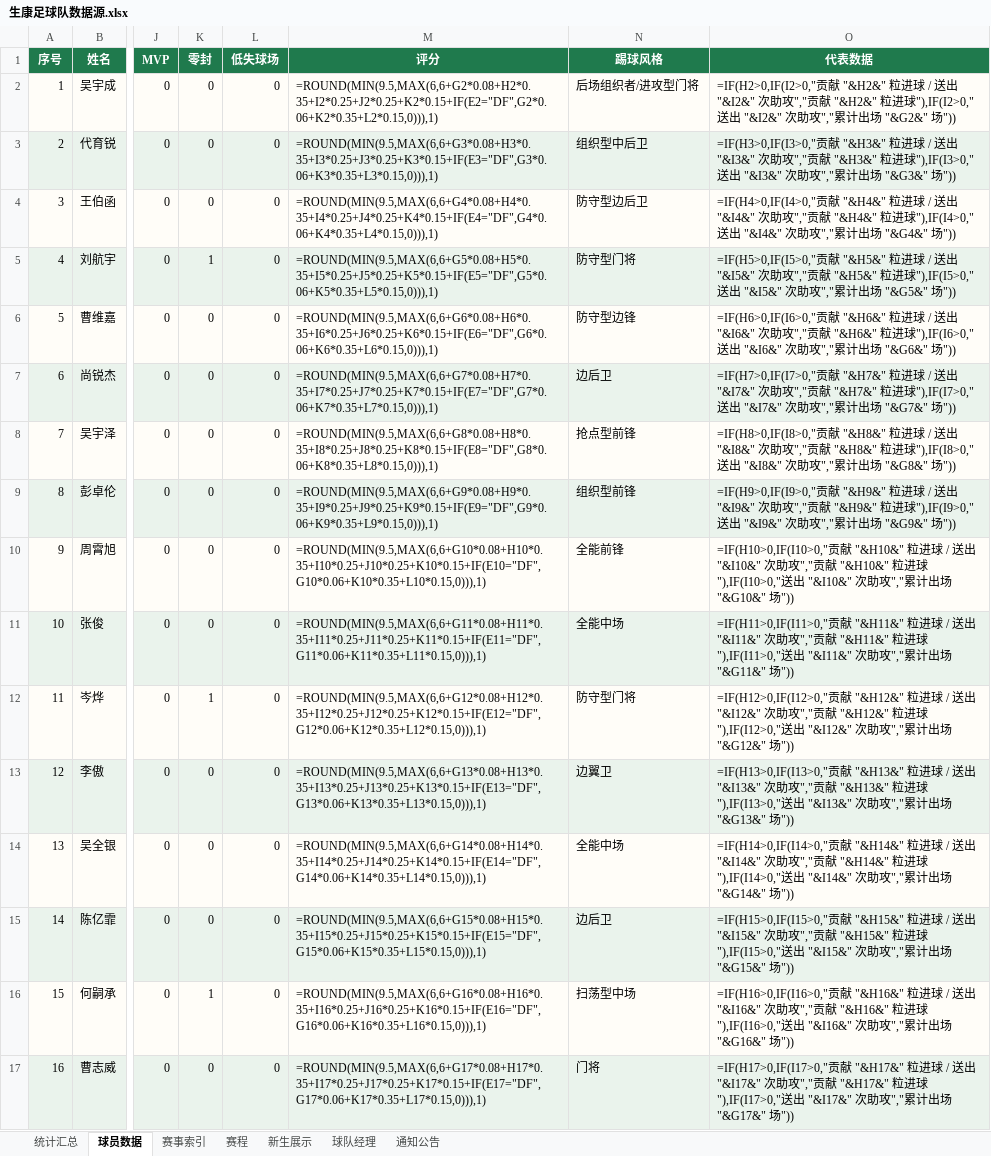
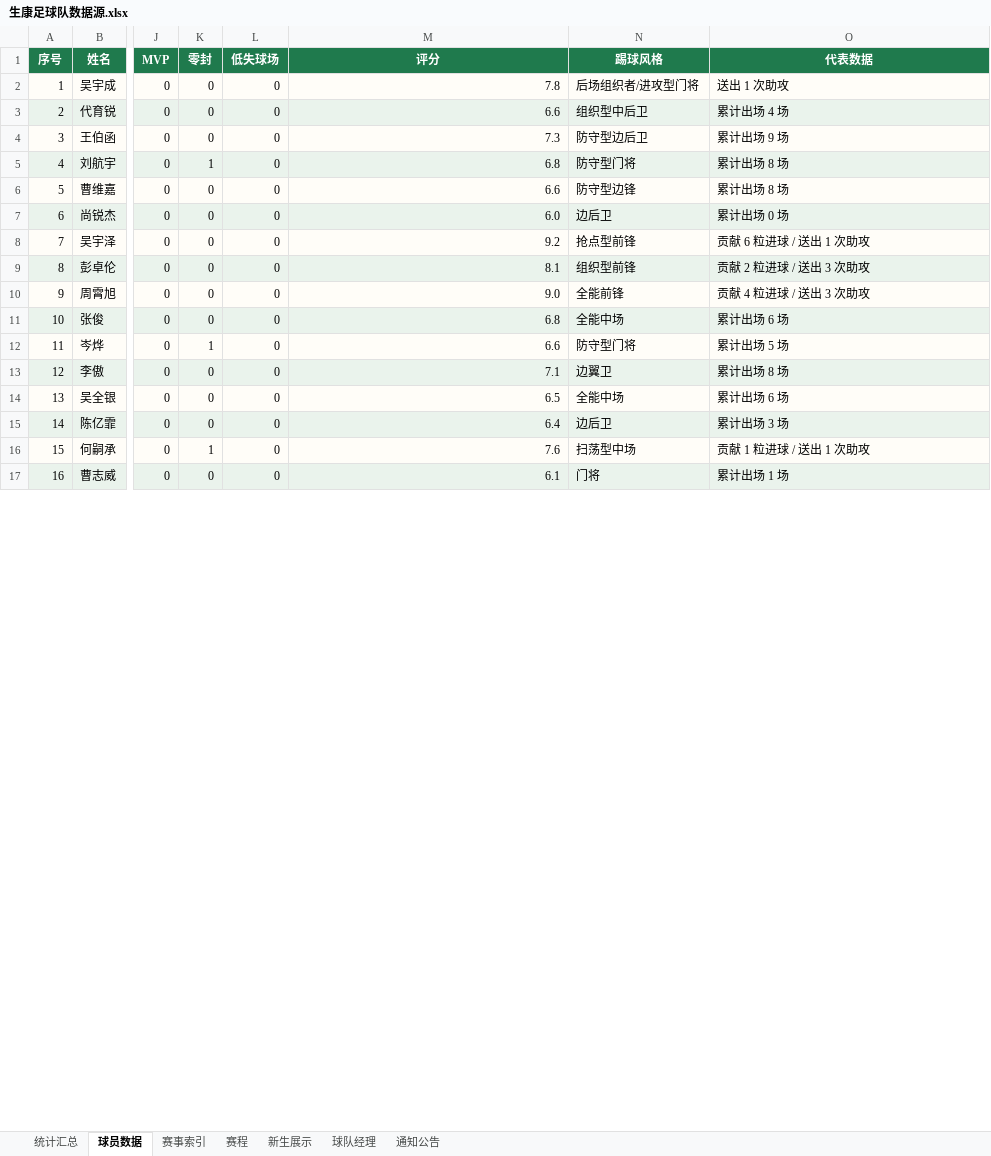
Before and after one commit to weiyanluo06-png/sk_football, an Excel workbook: data/生康足球队数据源.xlsx, sheet 球员数据, drawn as a sheet; only a part is shown, gaps mark what is left out; values as stored, in another font and other column widths than the file's, no borders; formulas without a stored value are shown as written; conditional formats and table styles not drawn; the diff covers the shown part only; the diff names each change by its address in the sheet, - before the commit and + after, or states it on an @@ line.

```diff
--- a/data/生康足球队数据源.xlsx (sheet 球员数据)
+++ b/data/生康足球队数据源.xlsx (sheet 球员数据)
-M2 (评分): =ROUND(MIN(9.5,MAX(6,6+G2*0.08+H2*0.35+I2*0.25+J2*0.25+K2*0.15+IF(E2="DF",G2*0.06+K2*0.35+L2*0.15,0))),1)
+M2 (评分): 7.8
-O2 (代表数据): =IF(H2>0,IF(I2>0,"贡献 "&H2&" 粒进球 / 送出 "&I2&" 次助攻","贡献 "&H2&" 粒进球"),IF(I2>0,"送出 "&I2&" 次助攻","累计出场 "&G2&" 场"))
+O2 (代表数据): 送出 1 次助攻
-M3 (评分): =ROUND(MIN(9.5,MAX(6,6+G3*0.08+H3*0.35+I3*0.25+J3*0.25+K3*0.15+IF(E3="DF",G3*0.06+K3*0.35+L3*0.15,0))),1)
+M3 (评分): 6.6
-O3 (代表数据): =IF(H3>0,IF(I3>0,"贡献 "&H3&" 粒进球 / 送出 "&I3&" 次助攻","贡献 "&H3&" 粒进球"),IF(I3>0,"送出 "&I3&" 次助攻","累计出场 "&G3&" 场"))
+O3 (代表数据): 累计出场 4 场
-M4 (评分): =ROUND(MIN(9.5,MAX(6,6+G4*0.08+H4*0.35+I4*0.25+J4*0.25+K4*0.15+IF(E4="DF",G4*0.06+K4*0.35+L4*0.15,0))),1)
+M4 (评分): 7.3
-O4 (代表数据): =IF(H4>0,IF(I4>0,"贡献 "&H4&" 粒进球 / 送出 "&I4&" 次助攻","贡献 "&H4&" 粒进球"),IF(I4>0,"送出 "&I4&" 次助攻","累计出场 "&G4&" 场"))
+O4 (代表数据): 累计出场 9 场
-M5 (评分): =ROUND(MIN(9.5,MAX(6,6+G5*0.08+H5*0.35+I5*0.25+J5*0.25+K5*0.15+IF(E5="DF",G5*0.06+K5*0.35+L5*0.15,0))),1)
+M5 (评分): 6.8
-O5 (代表数据): =IF(H5>0,IF(I5>0,"贡献 "&H5&" 粒进球 / 送出 "&I5&" 次助攻","贡献 "&H5&" 粒进球"),IF(I5>0,"送出 "&I5&" 次助攻","累计出场 "&G5&" 场"))
+O5 (代表数据): 累计出场 8 场
-M6 (评分): =ROUND(MIN(9.5,MAX(6,6+G6*0.08+H6*0.35+I6*0.25+J6*0.25+K6*0.15+IF(E6="DF",G6*0.06+K6*0.35+L6*0.15,0))),1)
+M6 (评分): 6.6
-O6 (代表数据): =IF(H6>0,IF(I6>0,"贡献 "&H6&" 粒进球 / 送出 "&I6&" 次助攻","贡献 "&H6&" 粒进球"),IF(I6>0,"送出 "&I6&" 次助攻","累计出场 "&G6&" 场"))
+O6 (代表数据): 累计出场 8 场
-M7 (评分): =ROUND(MIN(9.5,MAX(6,6+G7*0.08+H7*0.35+I7*0.25+J7*0.25+K7*0.15+IF(E7="DF",G7*0.06+K7*0.35+L7*0.15,0))),1)
+M7 (评分): 6.0
-O7 (代表数据): =IF(H7>0,IF(I7>0,"贡献 "&H7&" 粒进球 / 送出 "&I7&" 次助攻","贡献 "&H7&" 粒进球"),IF(I7>0,"送出 "&I7&" 次助攻","累计出场 "&G7&" 场"))
+O7 (代表数据): 累计出场 0 场
-M8 (评分): =ROUND(MIN(9.5,MAX(6,6+G8*0.08+H8*0.35+I8*0.25+J8*0.25+K8*0.15+IF(E8="DF",G8*0.06+K8*0.35+L8*0.15,0))),1)
+M8 (评分): 9.2
-O8 (代表数据): =IF(H8>0,IF(I8>0,"贡献 "&H8&" 粒进球 / 送出 "&I8&" 次助攻","贡献 "&H8&" 粒进球"),IF(I8>0,"送出 "&I8&" 次助攻","累计出场 "&G8&" 场"))
+O8 (代表数据): 贡献 6 粒进球 / 送出 1 次助攻
-M9 (评分): =ROUND(MIN(9.5,MAX(6,6+G9*0.08+H9*0.35+I9*0.25+J9*0.25+K9*0.15+IF(E9="DF",G9*0.06+K9*0.35+L9*0.15,0))),1)
+M9 (评分): 8.1
-O9 (代表数据): =IF(H9>0,IF(I9>0,"贡献 "&H9&" 粒进球 / 送出 "&I9&" 次助攻","贡献 "&H9&" 粒进球"),IF(I9>0,"送出 "&I9&" 次助攻","累计出场 "&G9&" 场"))
+O9 (代表数据): 贡献 2 粒进球 / 送出 3 次助攻
-M10 (评分): =ROUND(MIN(9.5,MAX(6,6+G10*0.08+H10*0.35+I10*0.25+J10*0.25+K10*0.15+IF(E10="DF",G10*0.06+K10*0.35+L10*0.15,0))),1)
+M10 (评分): 9.0
-O10 (代表数据): =IF(H10>0,IF(I10>0,"贡献 "&H10&" 粒进球 / 送出 "&I10&" 次助攻","贡献 "&H10&" 粒进球"),IF(I10>0,"送出 "&I10&" 次助攻","累计出场 "&G10&" 场"))
+O10 (代表数据): 贡献 4 粒进球 / 送出 3 次助攻
-M11 (评分): =ROUND(MIN(9.5,MAX(6,6+G11*0.08+H11*0.35+I11*0.25+J11*0.25+K11*0.15+IF(E11="DF",G11*0.06+K11*0.35+L11*0.15,0))),1)
+M11 (评分): 6.8
-O11 (代表数据): =IF(H11>0,IF(I11>0,"贡献 "&H11&" 粒进球 / 送出 "&I11&" 次助攻","贡献 "&H11&" 粒进球"),IF(I11>0,"送出 "&I11&" 次助攻","累计出场 "&G11&" 场"))
+O11 (代表数据): 累计出场 6 场
-M12 (评分): =ROUND(MIN(9.5,MAX(6,6+G12*0.08+H12*0.35+I12*0.25+J12*0.25+K12*0.15+IF(E12="DF",G12*0.06+K12*0.35+L12*0.15,0))),1)
+M12 (评分): 6.6
-O12 (代表数据): =IF(H12>0,IF(I12>0,"贡献 "&H12&" 粒进球 / 送出 "&I12&" 次助攻","贡献 "&H12&" 粒进球"),IF(I12>0,"送出 "&I12&" 次助攻","累计出场 "&G12&" 场"))
+O12 (代表数据): 累计出场 5 场
-M13 (评分): =ROUND(MIN(9.5,MAX(6,6+G13*0.08+H13*0.35+I13*0.25+J13*0.25+K13*0.15+IF(E13="DF",G13*0.06+K13*0.35+L13*0.15,0))),1)
+M13 (评分): 7.1
-O13 (代表数据): =IF(H13>0,IF(I13>0,"贡献 "&H13&" 粒进球 / 送出 "&I13&" 次助攻","贡献 "&H13&" 粒进球"),IF(I13>0,"送出 "&I13&" 次助攻","累计出场 "&G13&" 场"))
+O13 (代表数据): 累计出场 8 场
-M14 (评分): =ROUND(MIN(9.5,MAX(6,6+G14*0.08+H14*0.35+I14*0.25+J14*0.25+K14*0.15+IF(E14="DF",G14*0.06+K14*0.35+L14*0.15,0))),1)
+M14 (评分): 6.5
-O14 (代表数据): =IF(H14>0,IF(I14>0,"贡献 "&H14&" 粒进球 / 送出 "&I14&" 次助攻","贡献 "&H14&" 粒进球"),IF(I14>0,"送出 "&I14&" 次助攻","累计出场 "&G14&" 场"))
+O14 (代表数据): 累计出场 6 场
-M15 (评分): =ROUND(MIN(9.5,MAX(6,6+G15*0.08+H15*0.35+I15*0.25+J15*0.25+K15*0.15+IF(E15="DF",G15*0.06+K15*0.35+L15*0.15,0))),1)
+M15 (评分): 6.4
-O15 (代表数据): =IF(H15>0,IF(I15>0,"贡献 "&H15&" 粒进球 / 送出 "&I15&" 次助攻","贡献 "&H15&" 粒进球"),IF(I15>0,"送出 "&I15&" 次助攻","累计出场 "&G15&" 场"))
+O15 (代表数据): 累计出场 3 场
-M16 (评分): =ROUND(MIN(9.5,MAX(6,6+G16*0.08+H16*0.35+I16*0.25+J16*0.25+K16*0.15+IF(E16="DF",G16*0.06+K16*0.35+L16*0.15,0))),1)
+M16 (评分): 7.6
-O16 (代表数据): =IF(H16>0,IF(I16>0,"贡献 "&H16&" 粒进球 / 送出 "&I16&" 次助攻","贡献 "&H16&" 粒进球"),IF(I16>0,"送出 "&I16&" 次助攻","累计出场 "&G16&" 场"))
+O16 (代表数据): 贡献 1 粒进球 / 送出 1 次助攻
-M17 (评分): =ROUND(MIN(9.5,MAX(6,6+G17*0.08+H17*0.35+I17*0.25+J17*0.25+K17*0.15+IF(E17="DF",G17*0.06+K17*0.35+L17*0.15,0))),1)
+M17 (评分): 6.1
-O17 (代表数据): =IF(H17>0,IF(I17>0,"贡献 "&H17&" 粒进球 / 送出 "&I17&" 次助攻","贡献 "&H17&" 粒进球"),IF(I17>0,"送出 "&I17&" 次助攻","累计出场 "&G17&" 场"))
+O17 (代表数据): 累计出场 1 场
```
Also changed, not shown: 2 edited cells elsewhere in this sheet, sheet 球队经理, sheet 统计汇总, 6 other files.
